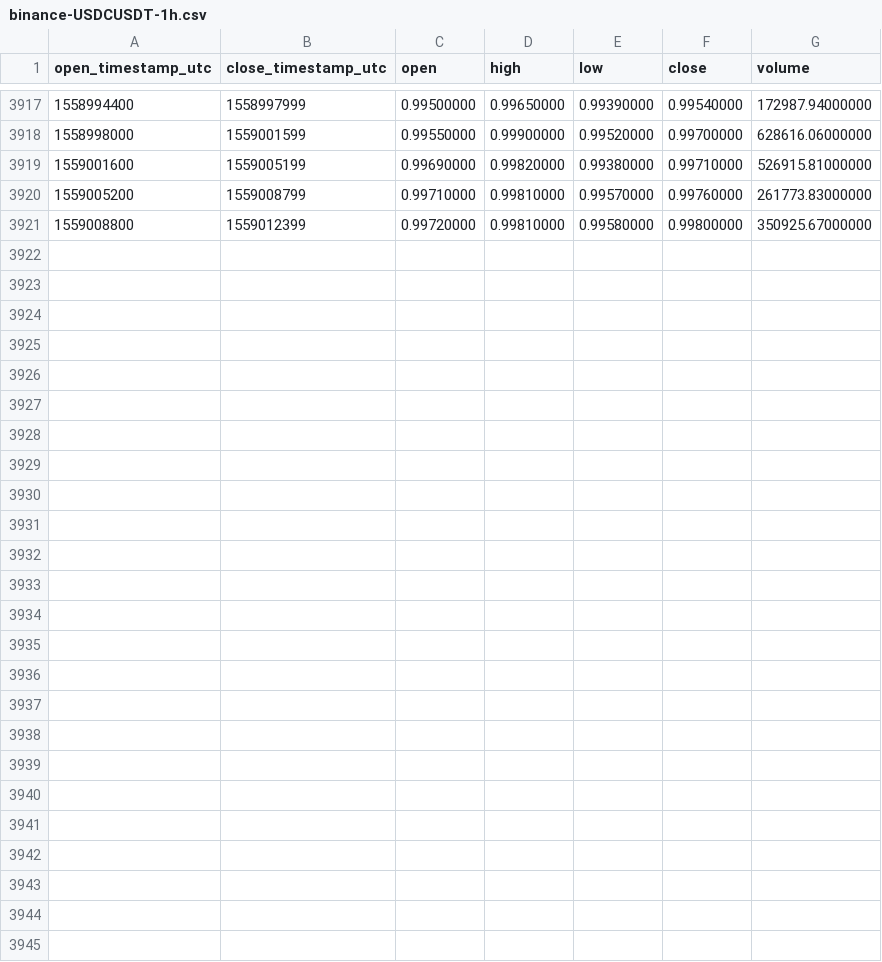
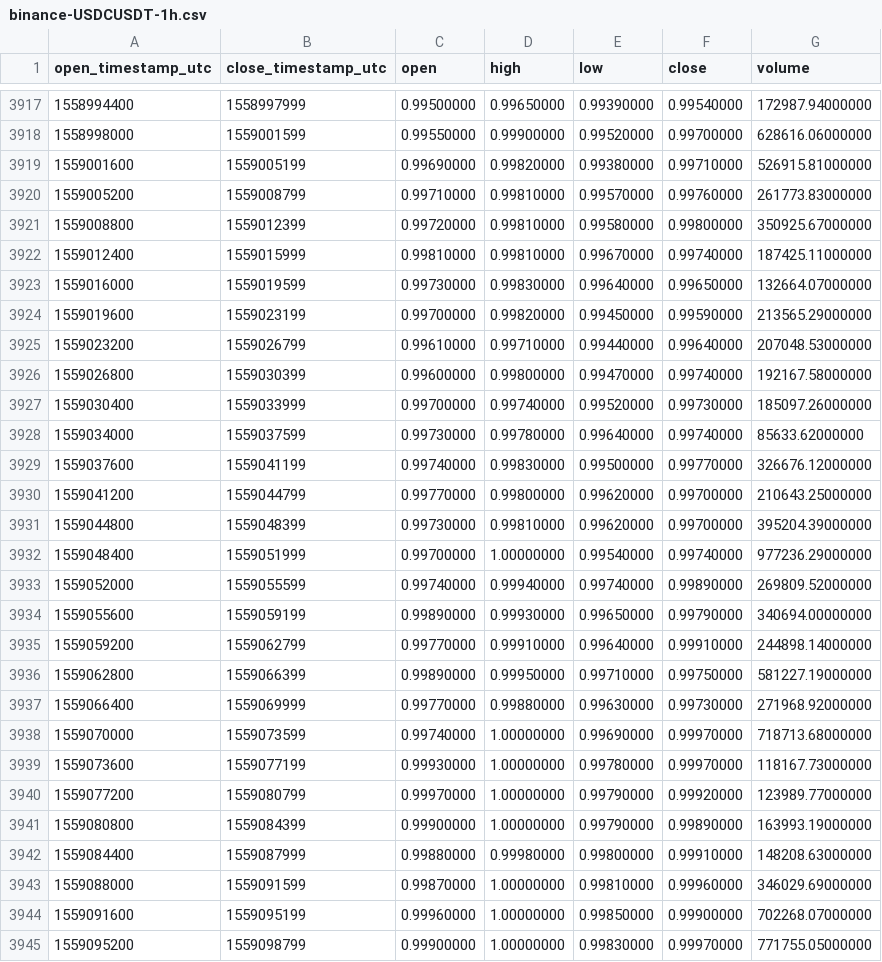
Before and after one commit to cryptobigbro/binance-USDCUSDT, a CSV file: binance-USDCUSDT-1h.csv, drawn as a sheet; only a part is shown, gaps mark what is left out.

Commit message:
Update OHLCV data.

```diff
--- a/binance-USDCUSDT-1h.csv
+++ b/binance-USDCUSDT-1h.csv
@@ -3921 +3921,25 @@ open_timestamp_utc,close_timestamp_utc,open,high,low,close,volume
 1559008800,1559012399,0.99720000,0.99810000,0.99580000,0.99800000,350925.67000000
+1559012400,1559015999,0.99810000,0.99810000,0.99670000,0.99740000,187425.11000000
+1559016000,1559019599,0.99730000,0.99830000,0.99640000,0.99650000,132664.07000000
+1559019600,1559023199,0.99700000,0.99820000,0.99450000,0.99590000,213565.29000000
+1559023200,1559026799,0.99610000,0.99710000,0.99440000,0.99640000,207048.53000000
+1559026800,1559030399,0.99600000,0.99800000,0.99470000,0.99740000,192167.58000000
+1559030400,1559033999,0.99700000,0.99740000,0.99520000,0.99730000,185097.26000000
+1559034000,1559037599,0.99730000,0.99780000,0.99640000,0.99740000,85633.62000000
+1559037600,1559041199,0.99740000,0.99830000,0.99500000,0.99770000,326676.12000000
+1559041200,1559044799,0.99770000,0.99800000,0.99620000,0.99700000,210643.25000000
+1559044800,1559048399,0.99730000,0.99810000,0.99620000,0.99700000,395204.39000000
+1559048400,1559051999,0.99700000,1.00000000,0.99540000,0.99740000,977236.29000000
+1559052000,1559055599,0.99740000,0.99940000,0.99740000,0.99890000,269809.52000000
+1559055600,1559059199,0.99890000,0.99930000,0.99650000,0.99790000,340694.00000000
+1559059200,1559062799,0.99770000,0.99910000,0.99640000,0.99910000,244898.14000000
+1559062800,1559066399,0.99890000,0.99950000,0.99710000,0.99750000,581227.19000000
+1559066400,1559069999,0.99770000,0.99880000,0.99630000,0.99730000,271968.92000000
+1559070000,1559073599,0.99740000,1.00000000,0.99690000,0.99970000,718713.68000000
+1559073600,1559077199,0.99930000,1.00000000,0.99780000,0.99970000,118167.73000000
+1559077200,1559080799,0.99970000,1.00000000,0.99790000,0.99920000,123989.77000000
+1559080800,1559084399,0.99900000,1.00000000,0.99790000,0.99890000,163993.19000000
+1559084400,1559087999,0.99880000,0.99980000,0.99800000,0.99910000,148208.63000000
+1559088000,1559091599,0.99870000,1.00000000,0.99810000,0.99960000,346029.69000000
+1559091600,1559095199,0.99960000,1.00000000,0.99850000,0.99900000,702268.07000000
+1559095200,1559098799,0.99900000,1.00000000,0.99830000,0.99970000,771755.05000000
```
Also changed, not shown: binance-USDCUSDT-1d.csv.
